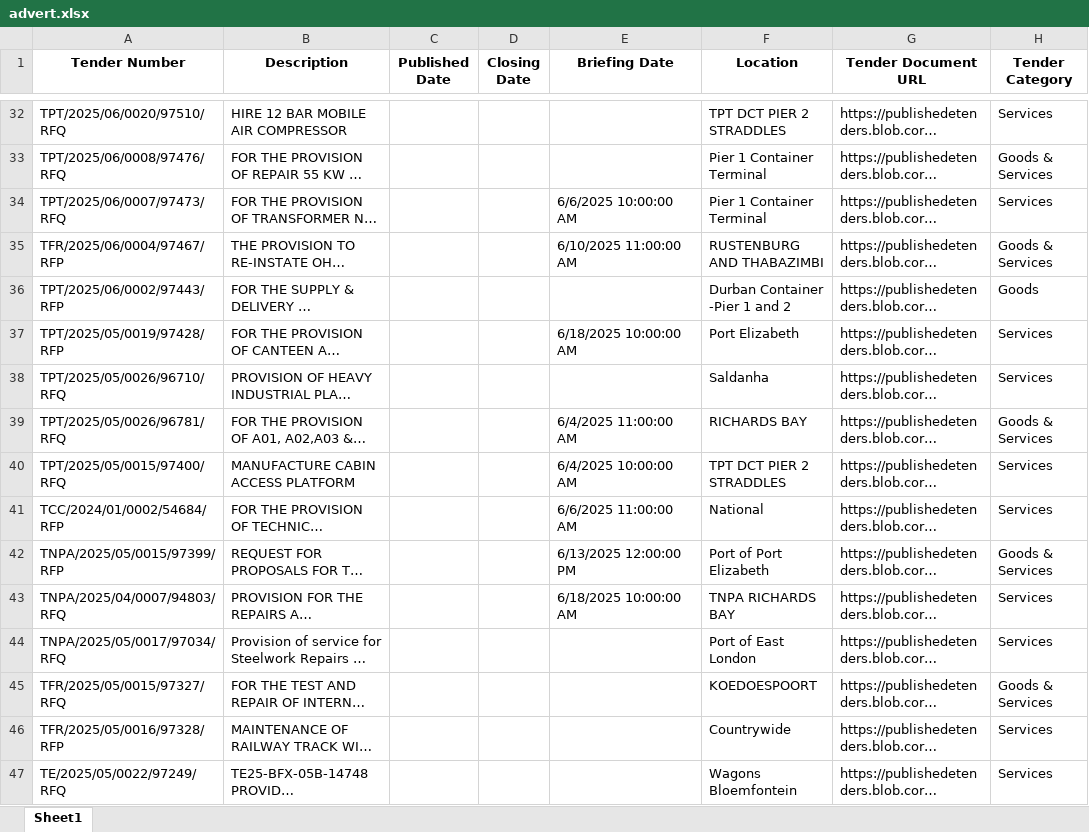
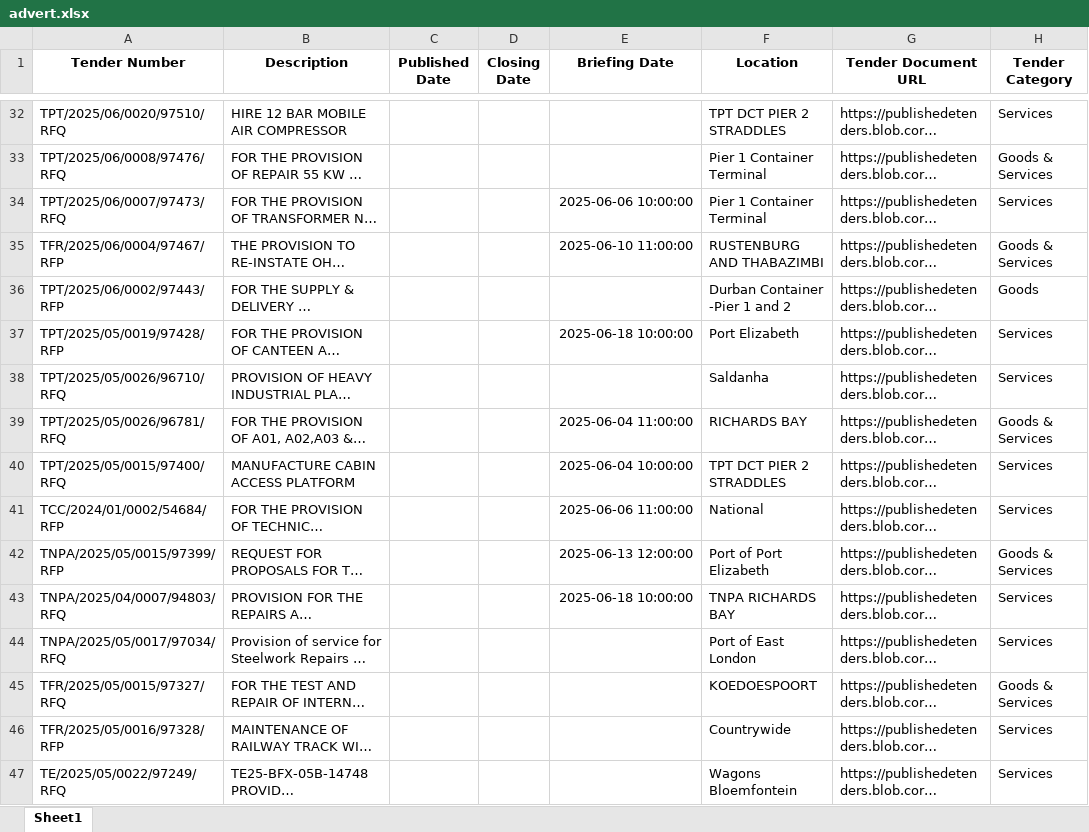
Before and after one commit to RoselineDC/Lavish-Tender-Scraper, an Excel workbook: TenderScrap/TenderScrap/spiders/advert.xlsx, sheet Sheet1, drawn as a sheet; only a part is shown, gaps mark what is left out; long unchanged cells end in …; values as stored, in another font and other column widths than the file's, no borders; the diff covers the shown part only; the diff names each change by its address in the sheet, - before the commit and + after, or states it on an @@ line.

```diff
--- a/TenderScrap/TenderScrap/spiders/advert.xlsx (sheet Sheet1)
+++ b/TenderScrap/TenderScrap/spiders/advert.xlsx (sheet Sheet1)
-E34 (Briefing Date): 6/6/2025 10:00:00 AM
+E34 (Briefing Date): 2025-06-06 10:00:00
-E35 (Briefing Date): 6/10/2025 11:00:00 AM
+E35 (Briefing Date): 2025-06-10 11:00:00
-E37 (Briefing Date): 6/18/2025 10:00:00 AM
+E37 (Briefing Date): 2025-06-18 10:00:00
-E39 (Briefing Date): 6/4/2025 11:00:00 AM
+E39 (Briefing Date): 2025-06-04 11:00:00
-E40 (Briefing Date): 6/4/2025 10:00:00 AM
+E40 (Briefing Date): 2025-06-04 10:00:00
-E41 (Briefing Date): 6/6/2025 11:00:00 AM
+E41 (Briefing Date): 2025-06-06 11:00:00
-E42 (Briefing Date): 6/13/2025 12:00:00 PM
+E42 (Briefing Date): 2025-06-13 12:00:00
-E43 (Briefing Date): 6/18/2025 10:00:00 AM
+E43 (Briefing Date): 2025-06-18 10:00:00
```
Also changed, not shown: 63 edited cells elsewhere in this sheet, 1 other file.
